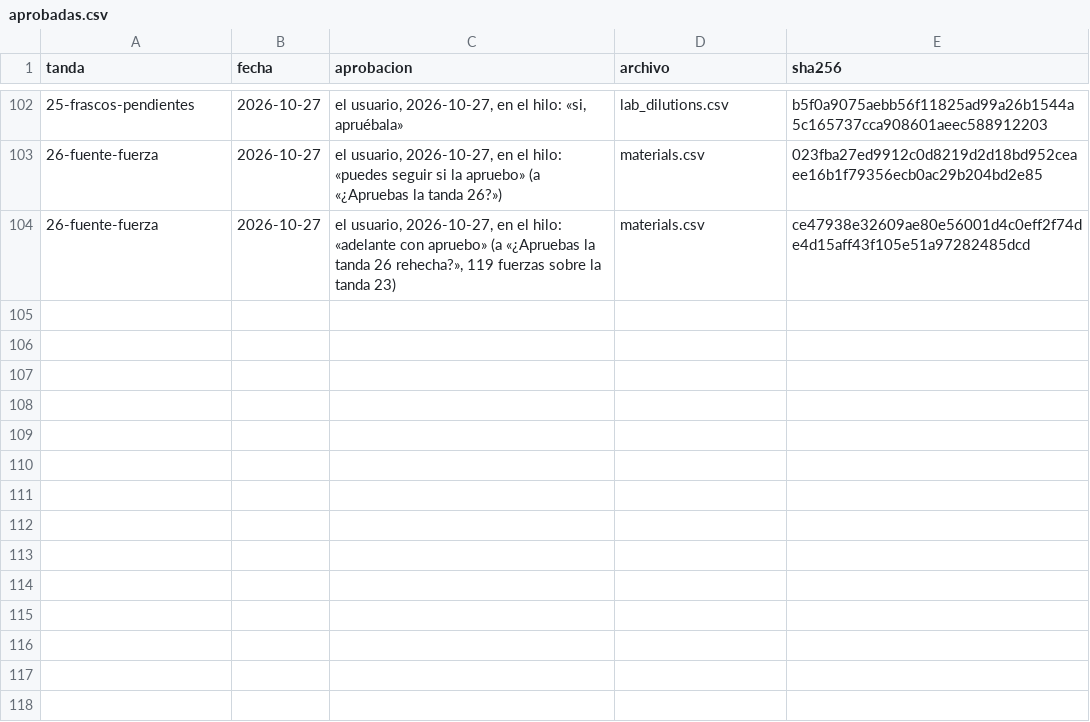
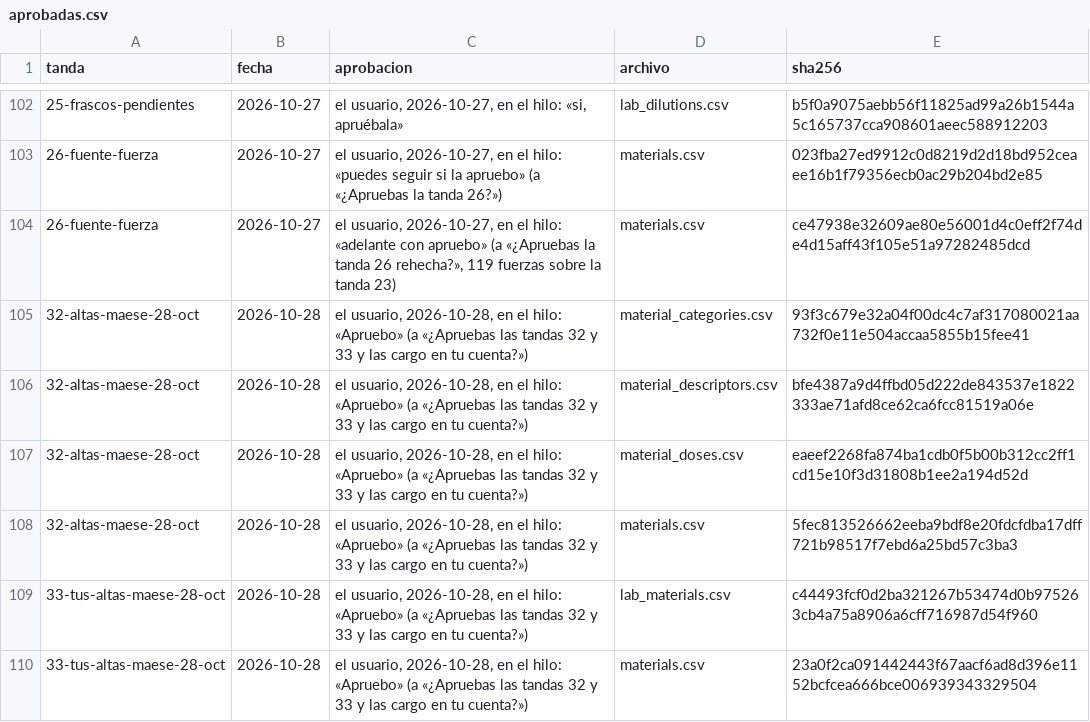
Before and after one commit to smortenax/perfumeria-app, a CSV file: migracion-v3/tandas/aprobadas.csv, drawn as a sheet; only a part is shown, gaps mark what is left out; the diff names each change by its address in the sheet, - before the commit and + after, or states it on an @@ line.

```diff
--- a/migracion-v3/tandas/aprobadas.csv
+++ b/migracion-v3/tandas/aprobadas.csv
+row 105: 32-altas-maese-28-oct | 2026-10-28 | el usuario, 2026-10-28, en el hilo: «Apruebo» (a «¿Apruebas las tandas 32 y 33 y las cargo en tu cuenta?») | material_categories.csv | 93f3c679e32a04f00dc4c7af317080021aa732f0e11e504accaa5855b15fee41
+row 106: 32-altas-maese-28-oct | 2026-10-28 | el usuario, 2026-10-28, en el hilo: «Apruebo» (a «¿Apruebas las tandas 32 y 33 y las cargo en tu cuenta?») | material_descriptors.csv | bfe4387a9d4ffbd05d222de843537e1822333ae71afd8ce62ca6fcc81519a06e
+row 107: 32-altas-maese-28-oct | 2026-10-28 | el usuario, 2026-10-28, en el hilo: «Apruebo» (a «¿Apruebas las tandas 32 y 33 y las cargo en tu cuenta?») | material_doses.csv | eaeef2268fa874ba1cdb0f5b00b312cc2ff1cd15e10f3d31808b1ee2a194d52d
+row 108: 32-altas-maese-28-oct | 2026-10-28 | el usuario, 2026-10-28, en el hilo: «Apruebo» (a «¿Apruebas las tandas 32 y 33 y las cargo en tu cuenta?») | materials.csv | 5fec813526662eeba9bdf8e20fdcfdba17dff721b98517f7ebd6a25bd57c3ba3
+row 109: 33-tus-altas-maese-28-oct | 2026-10-28 | el usuario, 2026-10-28, en el hilo: «Apruebo» (a «¿Apruebas las tandas 32 y 33 y las cargo en tu cuenta?») | lab_materials.csv | c44493fcf0d2ba321267b53474d0b975263cb4a75a8906a6cff716987d54f960
+row 110: 33-tus-altas-maese-28-oct | 2026-10-28 | el usuario, 2026-10-28, en el hilo: «Apruebo» (a «¿Apruebas las tandas 32 y 33 y las cargo en tu cuenta?») | materials.csv | 23a0f2ca091442443f67aacf6ad8d396e1152bcfcea666bce006939343329504
```
Also changed, not shown: v3/datos/material_categories.csv, v3/datos/material_descriptors.csv, 13 other files.
